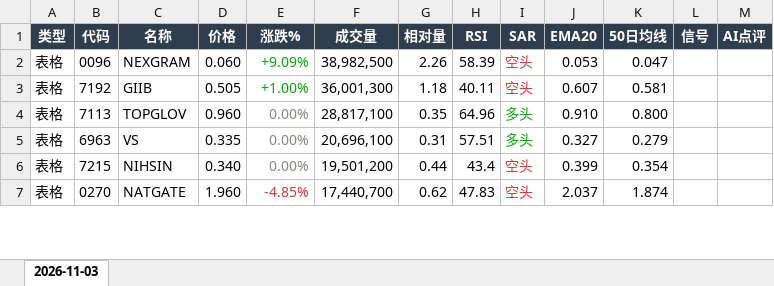
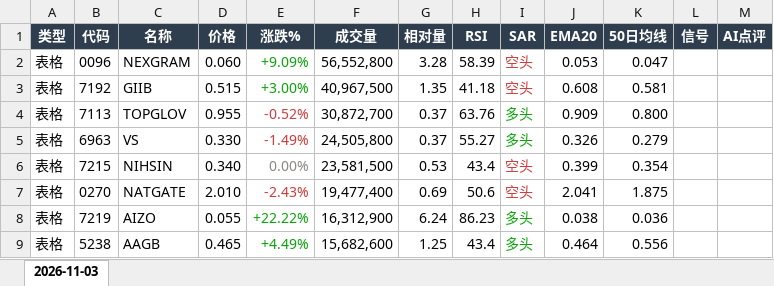
Before and after one commit to CJA231/Bursa-bot, an Excel workbook: docs/downloads/2026-11-03/bursa-report-2026-11-03.xlsx, sheet 2026-11-03, drawn as a sheet; only a part is shown; values as stored, in another font and other column widths than the file's, no borders; the diff covers the shown part only; the diff names each change by its address in the sheet, - before the commit and + after, or states it on an @@ line.

```diff
--- a/docs/downloads/2026-11-03/bursa-report-2026-11-03.xlsx (sheet 2026-11-03)
+++ b/docs/downloads/2026-11-03/bursa-report-2026-11-03.xlsx (sheet 2026-11-03)
-F2 (成交量): 38,982,500
+F2 (成交量): 56,552,800
-G2 (相对量): 2.26
+G2 (相对量): 3.28
-D3 (价格): 0.505
+D3 (价格): 0.515
-E3 (涨跌%): +1.00%
+E3 (涨跌%): +3.00%
-F3 (成交量): 36,001,300
+F3 (成交量): 40,967,500
-G3 (相对量): 1.18
+G3 (相对量): 1.35
-H3 (RSI): 40.11
+H3 (RSI): 41.18
-J3 (EMA20): 0.607
+J3 (EMA20): 0.608
-D4 (价格): 0.960
+D4 (价格): 0.955
-E4 (涨跌%): 0.00%
+E4 (涨跌%): -0.52%
-E4:E5 text colour: #898781
+E4:E5 text colour: #D03B3B
-F4 (成交量): 28,817,100
+F4 (成交量): 30,872,700
-G4 (相对量): 0.35
+G4 (相对量): 0.37
-H4 (RSI): 64.96
+H4 (RSI): 63.76
-J4 (EMA20): 0.910
+J4 (EMA20): 0.909
-D5 (价格): 0.335
+D5 (价格): 0.330
-E5 (涨跌%): 0.00%
+E5 (涨跌%): -1.49%
-F5 (成交量): 20,696,100
+F5 (成交量): 24,505,800
-G5 (相对量): 0.31
+G5 (相对量): 0.37
-H5 (RSI): 57.51
+H5 (RSI): 55.27
-J5 (EMA20): 0.327
+J5 (EMA20): 0.326
-F6 (成交量): 19,501,200
+F6 (成交量): 23,581,500
-G6 (相对量): 0.44
+G6 (相对量): 0.53
-D7 (价格): 1.960
+D7 (价格): 2.010
-E7 (涨跌%): -4.85%
+E7 (涨跌%): -2.43%
-F7 (成交量): 17,440,700
+F7 (成交量): 19,477,400
-G7 (相对量): 0.62
+G7 (相对量): 0.69
-H7 (RSI): 47.83
+H7 (RSI): 50.6
-J7 (EMA20): 2.037
+J7 (EMA20): 2.041
-K7 (50日均线): 1.874
+K7 (50日均线): 1.875
+row 8: 表格 | 7219 | AIZO | 0.055 | +22.22% | 16,312,900 | 6.24 | 86.23 | 多头 | 0.038 | 0.036
+row 9: 表格 | 5238 | AAGB | 0.465 | +4.49% | 15,682,600 | 1.25 | 43.4 | 多头 | 0.464 | 0.556
```
Also changed, not shown: 83 added rows, 74 removed rows, 179 edited cells and cell formats elsewhere in this sheet, docs/downloads/bursa-report-last7.xlsx, 18 other files.
